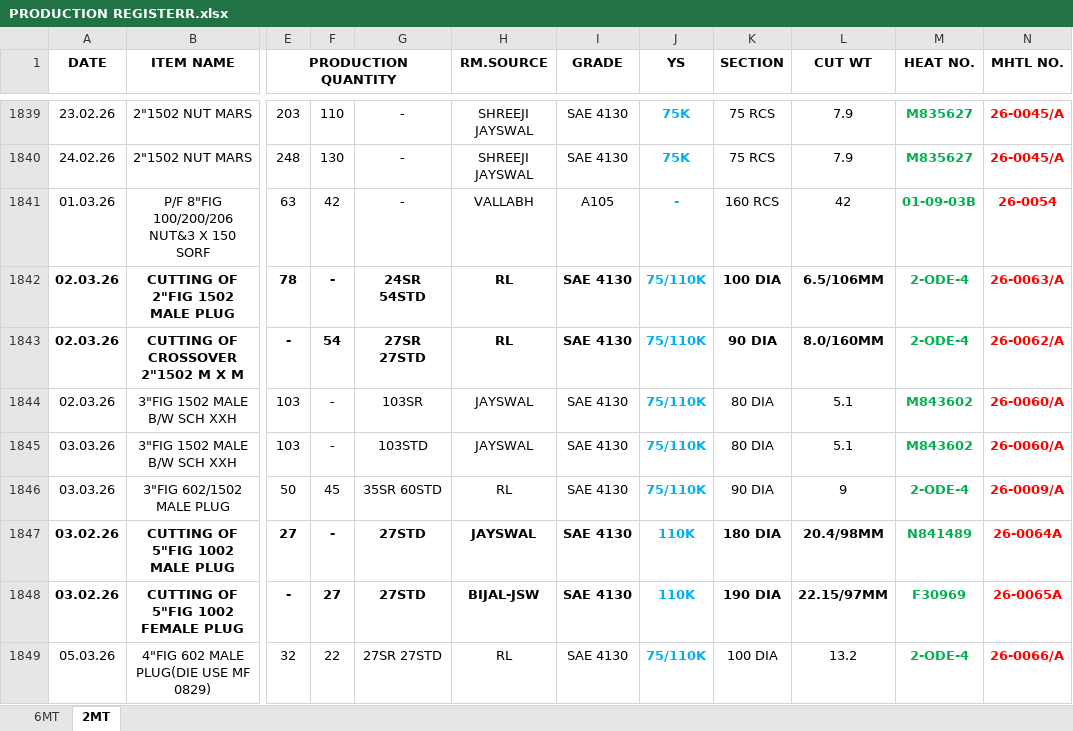
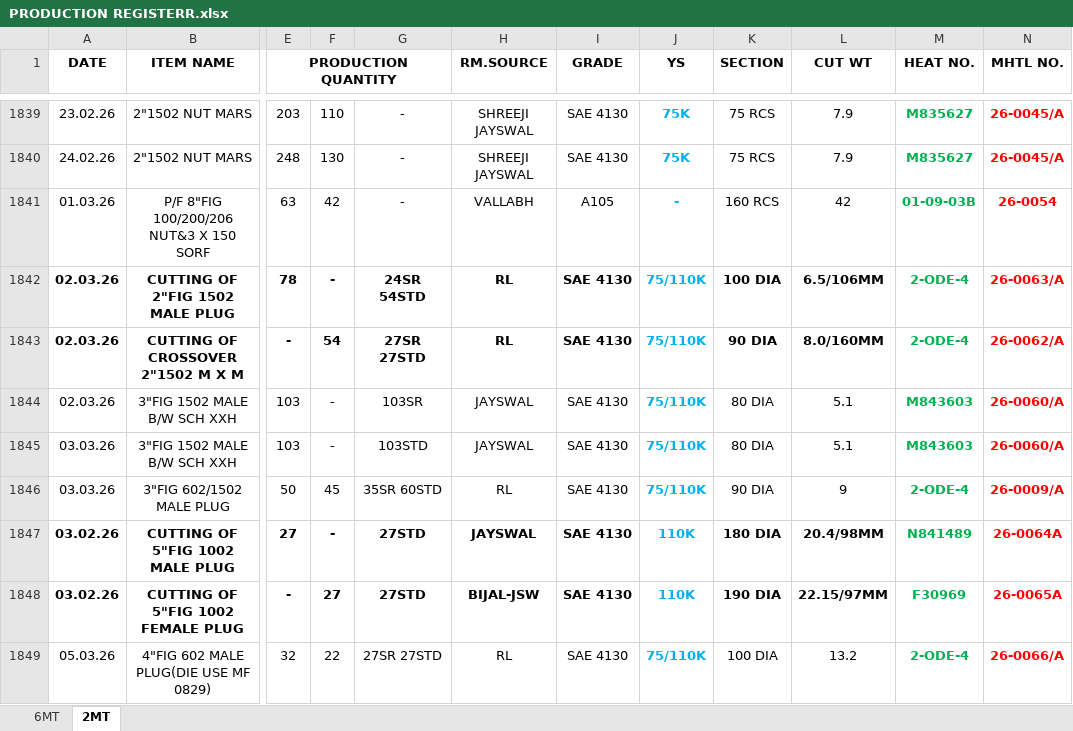
Before and after one commit to advaitdarshan/marsproduction, an Excel workbook: PRODUCTION REGISTERR.xlsx, sheet 2MT, drawn as a sheet; only a part is shown, gaps mark what is left out; values as stored, in another font and other column widths than the file's, no borders; the diff covers the shown part only; the diff names each change by its address in the sheet, - before the commit and + after, or states it on an @@ line.

```diff
--- a/PRODUCTION REGISTERR.xlsx (sheet 2MT)
+++ b/PRODUCTION REGISTERR.xlsx (sheet 2MT)
-M1844:M1845 (HEAT NO.): M843602
+M1844:M1845 (HEAT NO.): M843603
```
Also changed, not shown: 46 added rows elsewhere in this sheet, sheet 6MT, CUTTING REGISTER.xlsx, MACHINE SHOP PLANNING.xlsx.
